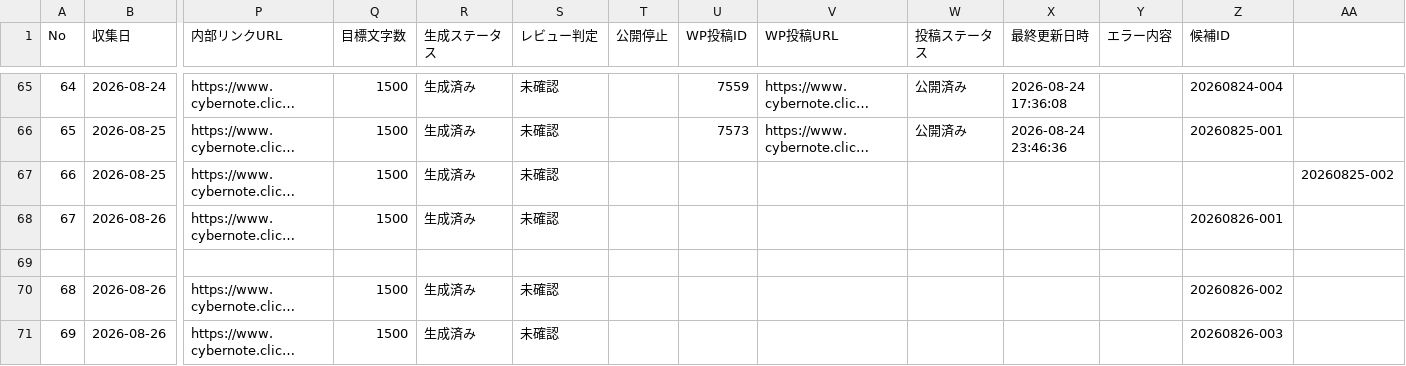
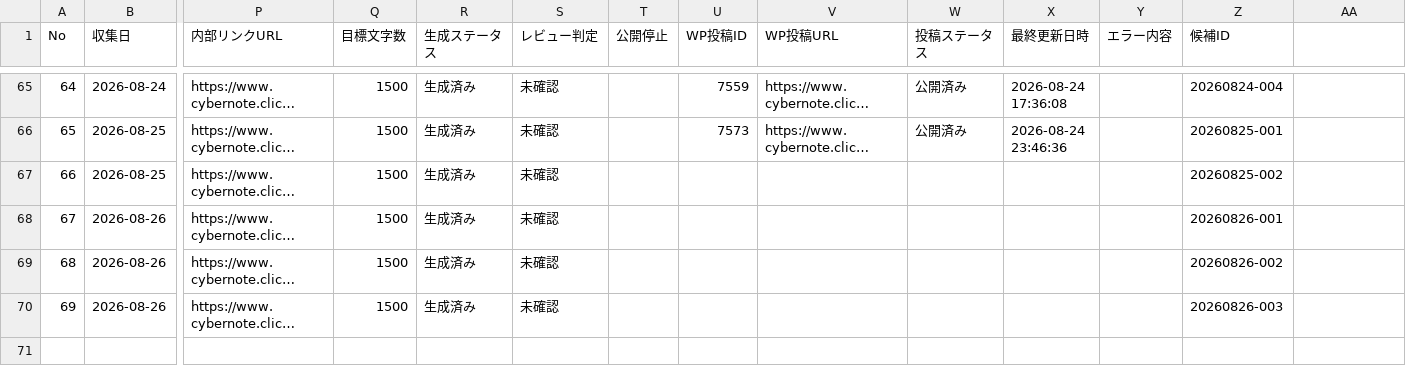
Before and after one commit to Teeeda112923/Wordpress_Post, a CSV file: projects/cybernote-security-news/data/news_ledger.csv, drawn as a sheet; only a part is shown, gaps mark what is left out; long unchanged cells end in …; rows hold the shown columns only; the diff names each change by its address in the sheet, - before the commit and + after, or states it on an @@ line.

Commit message:
Fix CyberNote ledger CSV

```diff
--- a/projects/cybernote-security-news/data/news_ledger.csv
+++ b/projects/cybernote-security-news/data/news_ledger.csv
-Z67 (候補ID): (empty)
+Z67 (候補ID): 20260825-002
-AA67: 20260825-002
+AA67: (empty)
-row 69: (empty)
```
